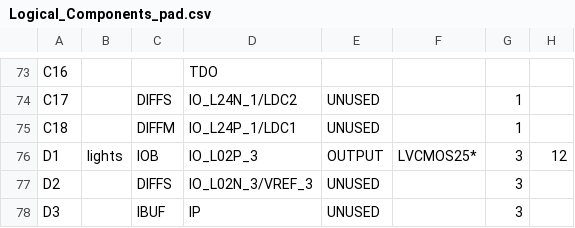
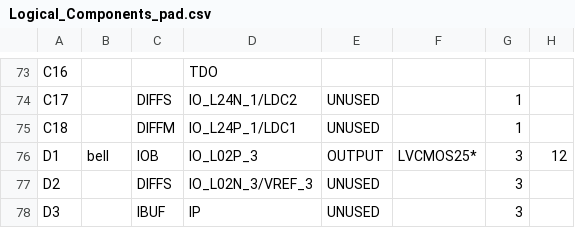
Before and after one commit to DementedEarplug/suichin, a CSV file: Components/Logical_Components_pad.csv, drawn as a sheet; only a part is shown, gaps mark what is left out; the diff covers the shown part only; the diff names each change by its address in the sheet, - before the commit and + after, or states it on an @@ line.

```diff
--- a/Components/Logical_Components_pad.csv
+++ b/Components/Logical_Components_pad.csv
-B76: lights
+B76: bell
```
Also changed, not shown: 31 edited cells elsewhere in this file, 58 other files.
